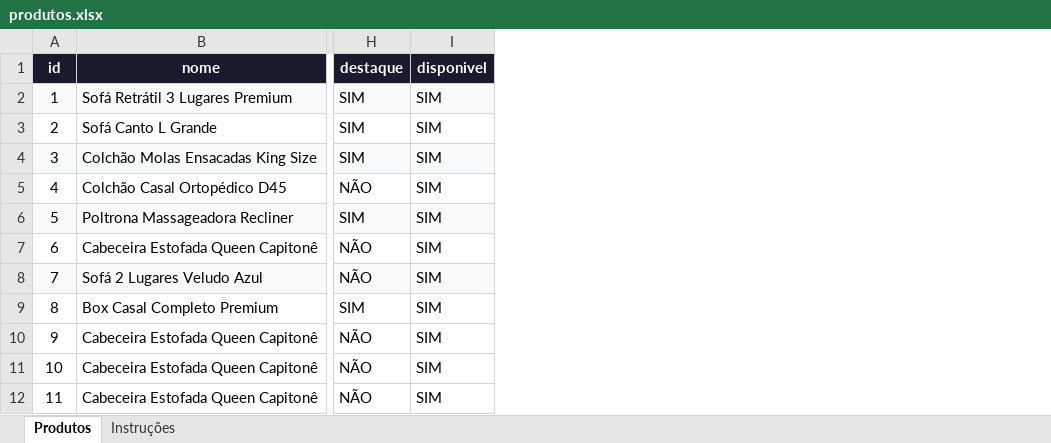
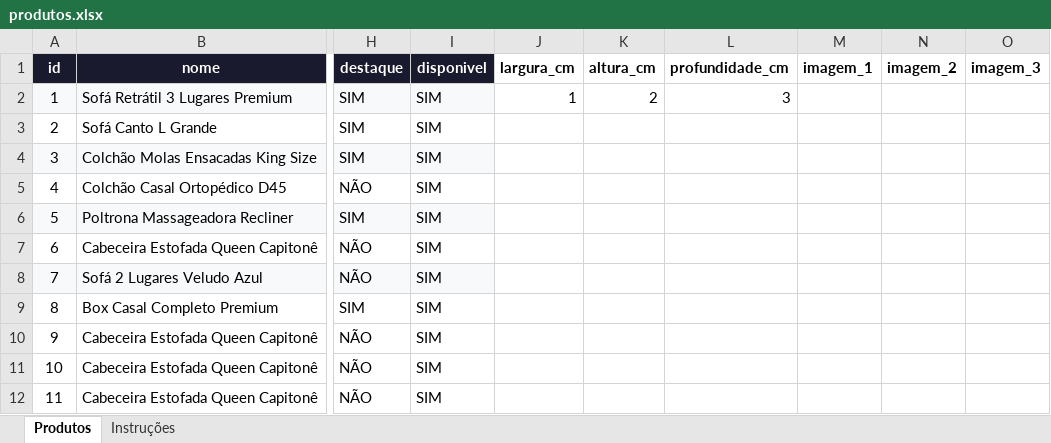
Before and after one commit to Weslei17dev/Site_Isa_vendas, an Excel workbook: produtos.xlsx, sheet Produtos, drawn as a sheet; only a part is shown, gaps mark what is left out; values as stored, in another font and other column widths than the file's, no borders; the diff names each change by its address in the sheet, - before the commit and + after, or states it on an @@ line.

```diff
--- a/produtos.xlsx (sheet Produtos)
+++ b/produtos.xlsx (sheet Produtos)
+column J (largura_cm), row 2: 1
+column K (altura_cm), row 2: 2
+column L (profundidade_cm), row 2: 3
+column M (imagem_1), empty
+column N (imagem_2), empty
+column O (imagem_3), empty
```
Also changed, not shown: sheet Instruções, 4 other files.
